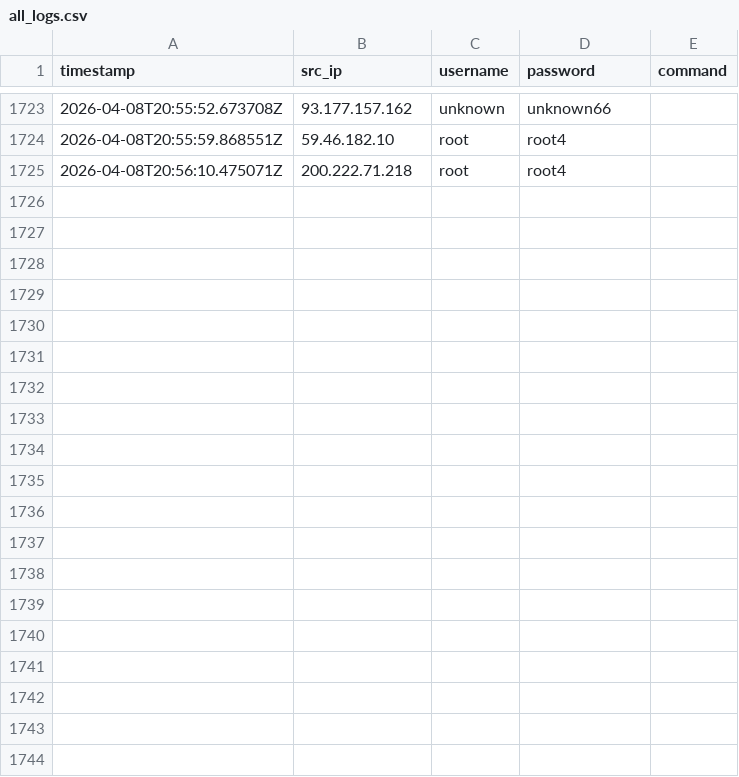
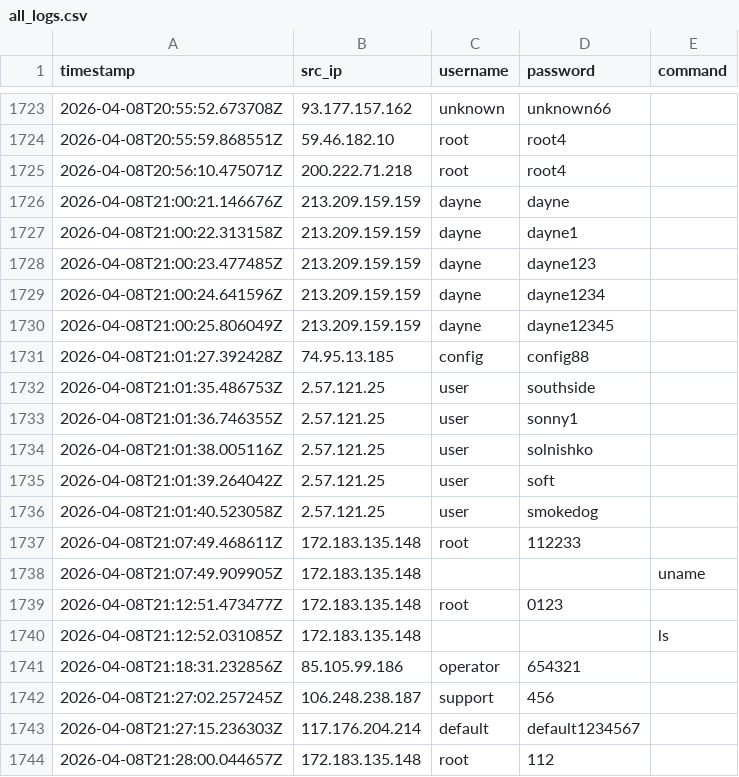
Before and after one commit to Prabhath-de/cowrie-analysis, a CSV file: csv/all_logs.csv, drawn as a sheet; only a part is shown, gaps mark what is left out; the diff covers the shown part only; the diff names each change by its address in the sheet, - before the commit and + after, or states it on an @@ line.

```diff
--- a/csv/all_logs.csv
+++ b/csv/all_logs.csv
+row 1726: 2026-04-08T21:00:21.146676Z | 213.209.159.159 | dayne | dayne
+row 1727: 2026-04-08T21:00:22.313158Z | 213.209.159.159 | dayne | dayne1
+row 1728: 2026-04-08T21:00:23.477485Z | 213.209.159.159 | dayne | dayne123
+row 1729: 2026-04-08T21:00:24.641596Z | 213.209.159.159 | dayne | dayne1234
+row 1730: 2026-04-08T21:00:25.806049Z | 213.209.159.159 | dayne | dayne12345
+row 1731: 2026-04-08T21:01:27.392428Z | 74.95.13.185 | config | config88
+row 1732: 2026-04-08T21:01:35.486753Z | 2.57.121.25 | user | southside
+row 1733: 2026-04-08T21:01:36.746355Z | 2.57.121.25 | user | sonny1
+row 1734: 2026-04-08T21:01:38.005116Z | 2.57.121.25 | user | solnishko
+row 1735: 2026-04-08T21:01:39.264042Z | 2.57.121.25 | user | soft
+row 1736: 2026-04-08T21:01:40.523058Z | 2.57.121.25 | user | smokedog
+row 1737: 2026-04-08T21:07:49.468611Z | 172.183.135.148 | root | 112233
+row 1738: 2026-04-08T21:07:49.909905Z | 172.183.135.148 |  |  | uname
+row 1739: 2026-04-08T21:12:51.473477Z | 172.183.135.148 | root | 0123
+row 1740: 2026-04-08T21:12:52.031085Z | 172.183.135.148 |  |  | ls
+row 1741: 2026-04-08T21:18:31.232856Z | 85.105.99.186 | operator | 654321
+row 1742: 2026-04-08T21:27:02.257245Z | 106.248.238.187 | support | 456
+row 1743: 2026-04-08T21:27:15.236303Z | 117.176.204.214 | default | default1234567
+row 1744: 2026-04-08T21:28:00.044657Z | 172.183.135.148 | root | 112
```
Also changed, not shown: 20 added rows elsewhere in this file, csv/countries.csv, csv/passwords.csv, 9 other files.
